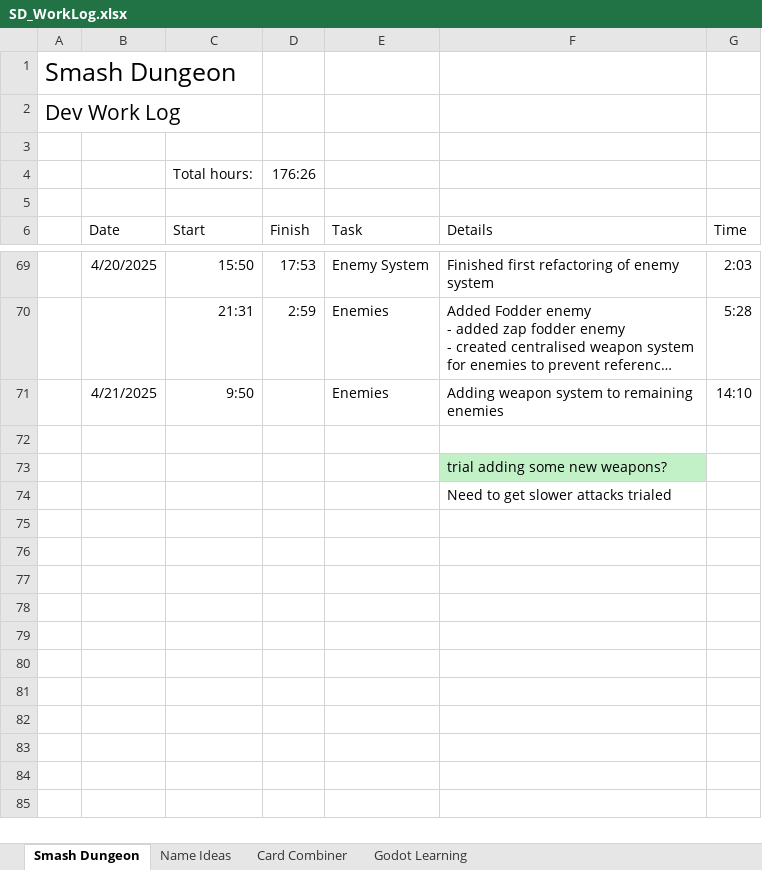
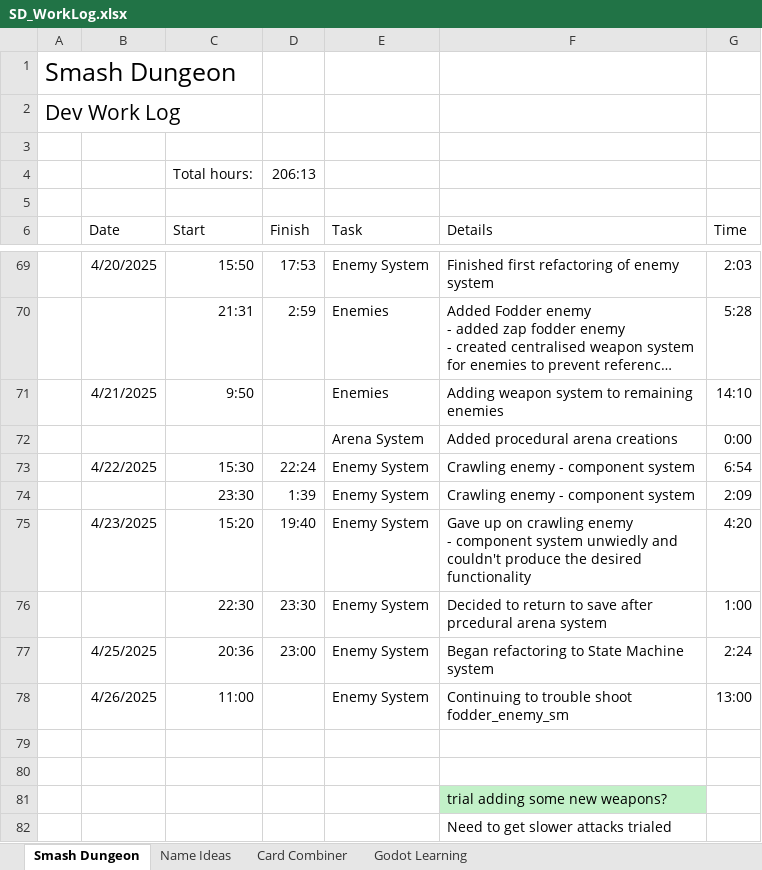
Before and after one commit to adam-j-s/dungeonsmash, an Excel workbook: Documents/Game Development/Godot/Smash Dungeon/SD_WorkLog.xlsx, sheet Smash Dungeon, drawn as a sheet; only a part is shown, gaps mark what is left out; long unchanged cells end in …; values as stored, in another font and other column widths than the file's, no borders; table styles not drawn; ↵ is a line break in a cell; the diff names each change by its address in the sheet, - before the commit and + after, or states it on an @@ line.

Commit message:
2nd attempt at a state machine system

```diff
--- a/Documents/Game Development/Godot/Smash Dungeon/SD_WorkLog.xlsx (sheet Smash Dungeon)
+++ b/Documents/Game Development/Godot/Smash Dungeon/SD_WorkLog.xlsx (sheet Smash Dungeon)
-D4 (Finish): 176:26
+D4 (Finish): 206:13
+row 72:  |  |  |  | Arena System | Added procedural arena creations | 0:00
+row 73:  | 4/22/2025 | 15:30 | 22:24 | Enemy System | Crawling enemy - component system | 6:54
+row 74:  |  | 23:30 | 1:39 | Enemy System | Crawling enemy - component system | 2:09
+row 75:  | 4/23/2025 | 15:20 | 19:40 | Enemy System | Gave up on crawling enemy ↵ - component system unwiedly and couldn't produce the desired functionality | 4:20
+row 76:  |  | 22:30 | 23:30 | Enemy System | Decided to return to save after prcedural arena system | 1:00
+row 77:  | 4/25/2025 | 20:36 | 23:00 | Enemy System | Began refactoring to State Machine system | 2:24
+row 78:  | 4/26/2025 | 11:00 |  | Enemy System | Continuing to trouble shoot fodder_enemy_sm | 13:00
+row 79: (empty)
```
Also changed, not shown: 40 other files.
